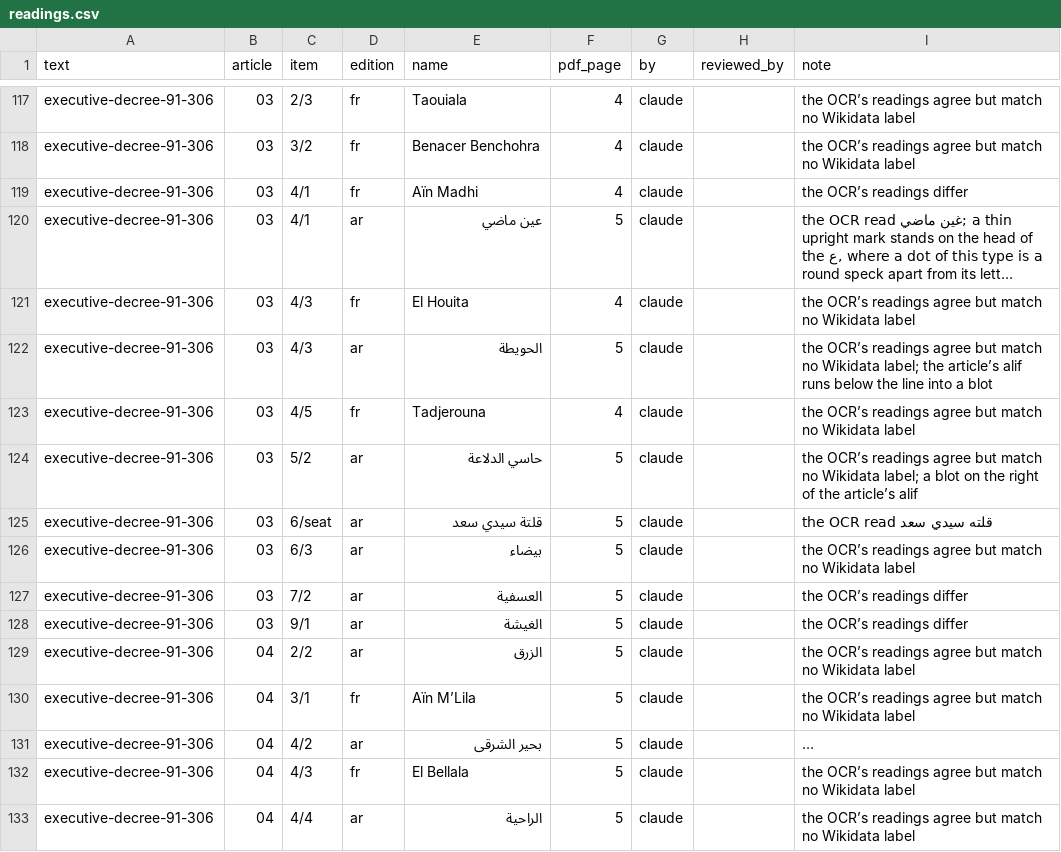
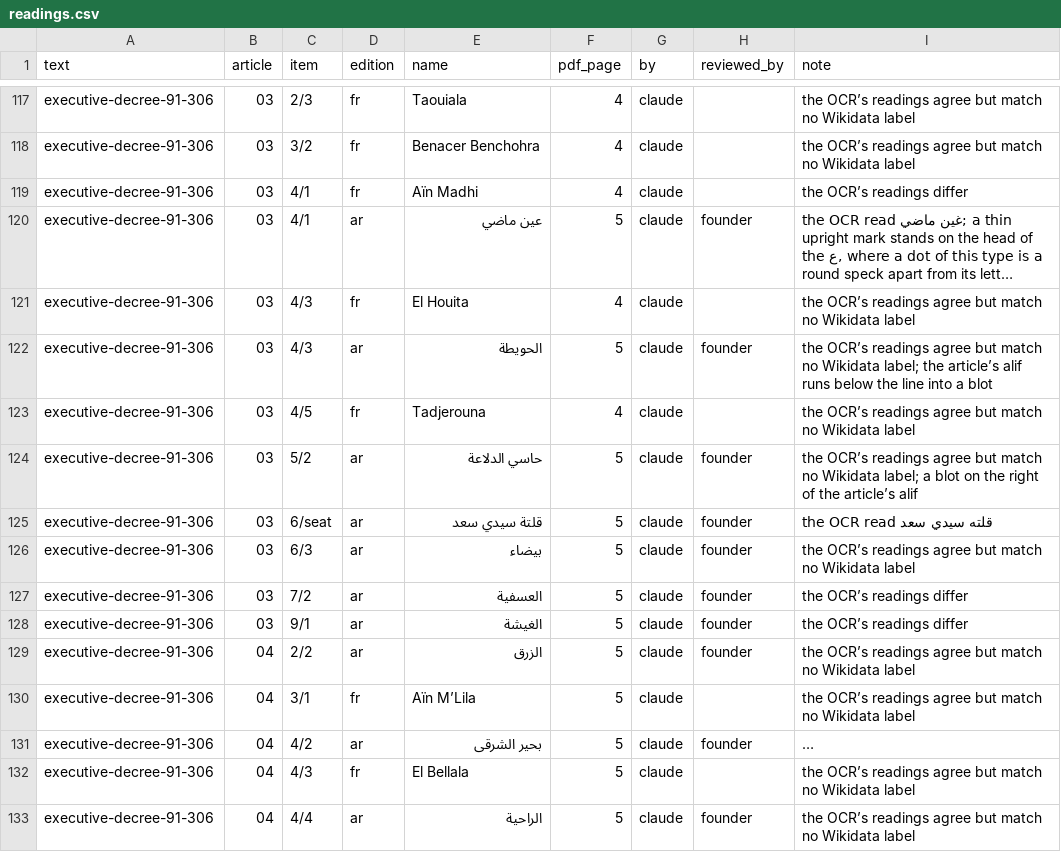
Before and after one commit to djazairdev/wilayas, a CSV file: data/source/readings.csv, drawn as a sheet; only a part is shown, gaps mark what is left out; long unchanged cells end in …; the diff covers the shown part only; the diff names each change by its address in the sheet, - before the commit and + after, or states it on an @@ line.

```diff
--- a/data/source/readings.csv
+++ b/data/source/readings.csv
-H120 (reviewed_by): (empty)
+H120 (reviewed_by): founder
-H122 (reviewed_by): (empty)
+H122 (reviewed_by): founder
-H124:H129 (reviewed_by): (empty)
+H124:H129 (reviewed_by): founder
-H131 (reviewed_by): (empty)
+H131 (reviewed_by): founder
-H133 (reviewed_by): (empty)
+H133 (reviewed_by): founder
```
Also changed, not shown: 77 edited cells elsewhere in this file, data/source/executive-decree-91-306.csv, 2 other files.
